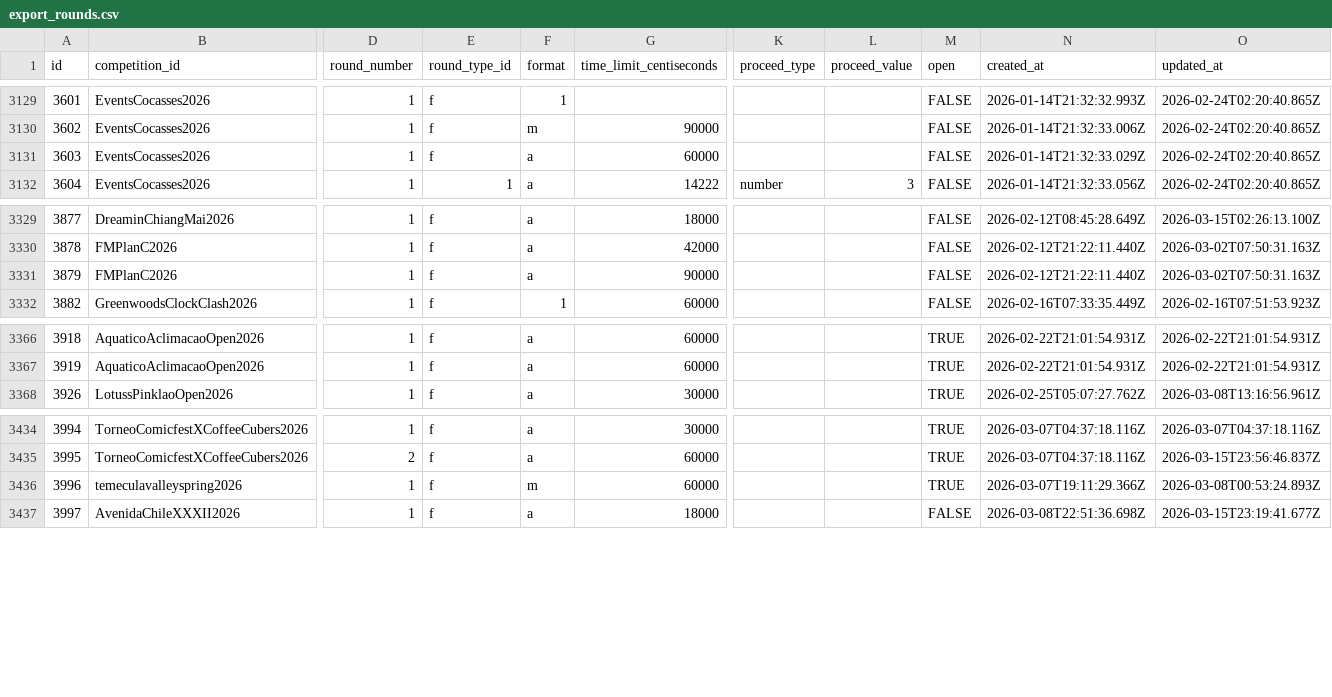
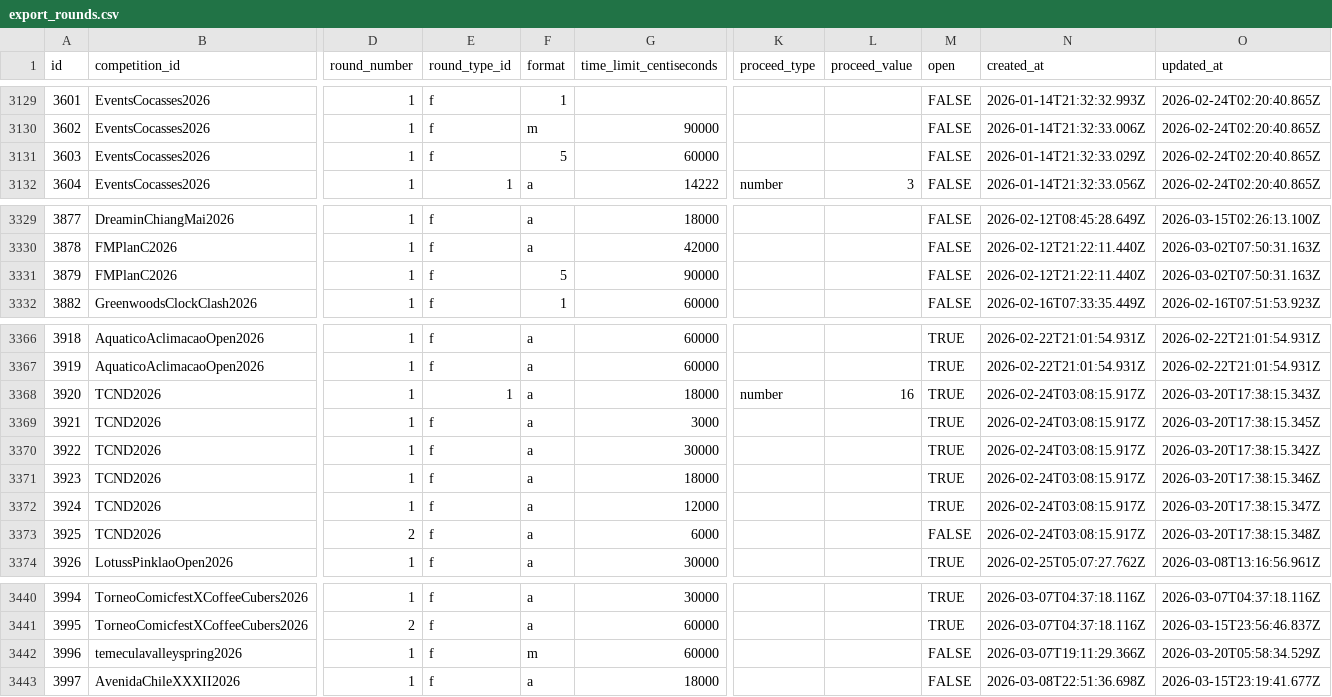
Before and after one commit to Lavages/unofficial-kinchrank, a CSV file: export_rounds.csv, drawn as a sheet; only a part is shown, gaps mark what is left out; addresses are those after the commit; rows hold the shown columns only; the diff names each change by its address in the sheet, - before the commit and + after, or states it on an @@ line.

```diff
--- a/export_rounds.csv
+++ b/export_rounds.csv
-F3131 (format): a
+F3131 (format): 5
-F3331 (format): a
+F3331 (format): 5
+row 3368: 3920 | TCND2026 | 1 | 1 | a | 18000 | number | 16 | TRUE | 2026-02-24T03:08:15.917Z | 2026-03-20T17:38:15.343Z
+row 3369: 3921 | TCND2026 | 1 | f | a | 3000 |  |  | TRUE | 2026-02-24T03:08:15.917Z | 2026-03-20T17:38:15.345Z
+row 3370: 3922 | TCND2026 | 1 | f | a | 30000 |  |  | TRUE | 2026-02-24T03:08:15.917Z | 2026-03-20T17:38:15.342Z
+row 3371: 3923 | TCND2026 | 1 | f | a | 18000 |  |  | TRUE | 2026-02-24T03:08:15.917Z | 2026-03-20T17:38:15.346Z
+row 3372: 3924 | TCND2026 | 1 | f | a | 12000 |  |  | TRUE | 2026-02-24T03:08:15.917Z | 2026-03-20T17:38:15.347Z
+row 3373: 3925 | TCND2026 | 2 | f | a | 6000 |  |  | FALSE | 2026-02-24T03:08:15.917Z | 2026-03-20T17:38:15.348Z
-M3442 (open): TRUE
+M3442 (open): FALSE
-O3442 (updated_at): 2026-03-08T00:53:24.893Z
+O3442 (updated_at): 2026-03-20T05:58:34.529Z
```
Also changed, not shown: export_contests.csv, export_events.csv, 4 other files.
